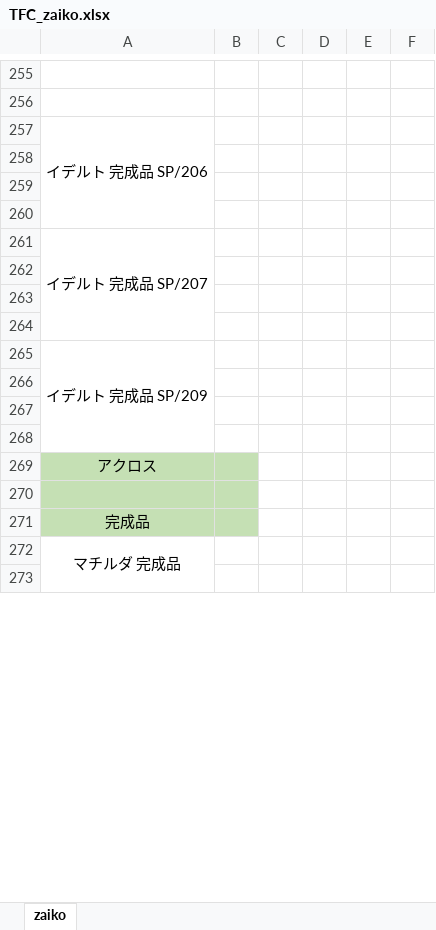
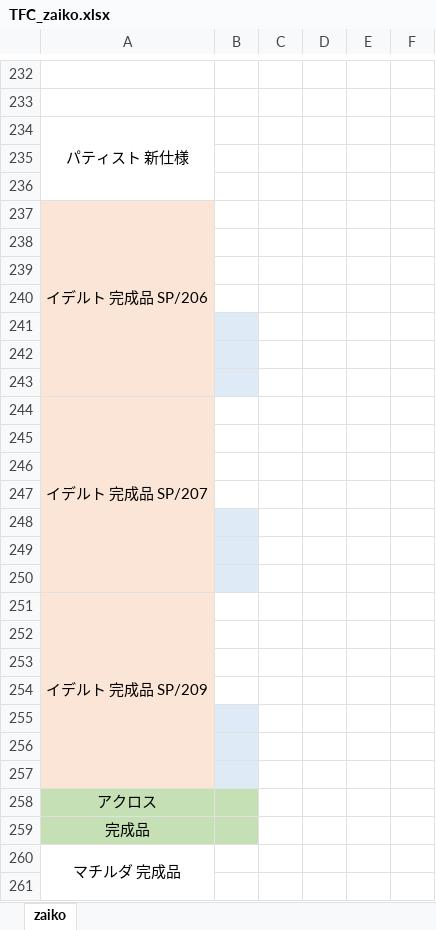
Before and after one commit to aki4429/cover, an Excel workbook: media/template/TFC_zaiko.xlsx, sheet zaiko, drawn as a sheet; only a part is shown, gaps mark what is left out; values as stored, in another font and other column widths than the file's, no borders; removed rows and columns are numbered as before the commit, all else as after; the diff covers the shown part only; the diff names each change by its address in the sheet, - before the commit and + after, or states it on an @@ line.

Commit message:
update zaiko template

```diff
--- a/media/template/TFC_zaiko.xlsx (sheet zaiko)
+++ b/media/template/TFC_zaiko.xlsx (sheet zaiko)
+row 234: パティスト 新仕様
+row 235: (empty)
+row 236: (empty)
-A237 fill: none
+A237 fill: #FBE5D6
+row 238: (empty)
+row 239: (empty)
+row 240: (empty)
-B241:B243 fill: none
+B241:B243 fill: #DEEBF7
-A244 fill: none
+A244 fill: #FBE5D6
+row 248: (empty)
+row 249: (empty)
+row 250: (empty)
-A251 fill: none
+A251 fill: #FBE5D6
+row 255: (empty)
+row 256: (empty)
+row 257: (empty)
-row 270: (empty)
```
Also changed, not shown: 23 removed rows elsewhere in this sheet.
